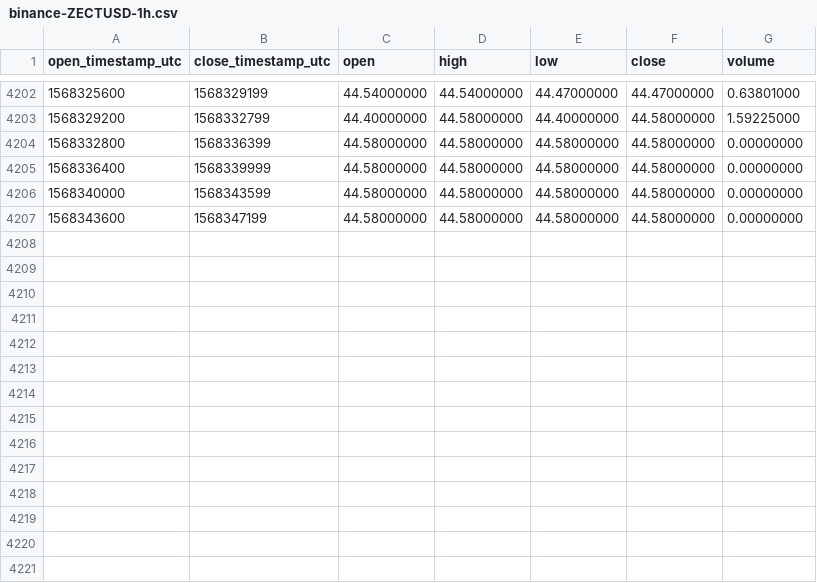
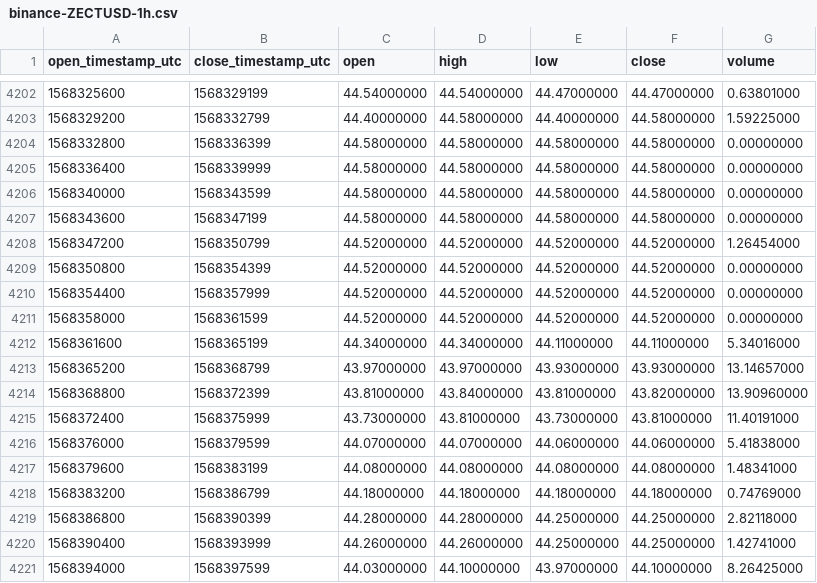
Before and after one commit to cryptobigbro/binance-ZECTUSD, a CSV file: binance-ZECTUSD-1h.csv, drawn as a sheet; only a part is shown, gaps mark what is left out; the diff names each change by its address in the sheet, - before the commit and + after, or states it on an @@ line.

Commit message:
Update OHLCV data.

```diff
--- a/binance-ZECTUSD-1h.csv
+++ b/binance-ZECTUSD-1h.csv
+row 4208: 1568347200 | 1568350799 | 44.52000000 | 44.52000000 | 44.52000000 | 44.52000000 | 1.26454000
+row 4209: 1568350800 | 1568354399 | 44.52000000 | 44.52000000 | 44.52000000 | 44.52000000 | 0.00000000
+row 4210: 1568354400 | 1568357999 | 44.52000000 | 44.52000000 | 44.52000000 | 44.52000000 | 0.00000000
+row 4211: 1568358000 | 1568361599 | 44.52000000 | 44.52000000 | 44.52000000 | 44.52000000 | 0.00000000
+row 4212: 1568361600 | 1568365199 | 44.34000000 | 44.34000000 | 44.11000000 | 44.11000000 | 5.34016000
+row 4213: 1568365200 | 1568368799 | 43.97000000 | 43.97000000 | 43.93000000 | 43.93000000 | 13.14657000
+row 4214: 1568368800 | 1568372399 | 43.81000000 | 43.84000000 | 43.81000000 | 43.82000000 | 13.90960000
+row 4215: 1568372400 | 1568375999 | 43.73000000 | 43.81000000 | 43.73000000 | 43.81000000 | 11.40191000
+row 4216: 1568376000 | 1568379599 | 44.07000000 | 44.07000000 | 44.06000000 | 44.06000000 | 5.41838000
+row 4217: 1568379600 | 1568383199 | 44.08000000 | 44.08000000 | 44.08000000 | 44.08000000 | 1.48341000
+row 4218: 1568383200 | 1568386799 | 44.18000000 | 44.18000000 | 44.18000000 | 44.18000000 | 0.74769000
+row 4219: 1568386800 | 1568390399 | 44.28000000 | 44.28000000 | 44.25000000 | 44.25000000 | 2.82118000
+row 4220: 1568390400 | 1568393999 | 44.26000000 | 44.26000000 | 44.25000000 | 44.25000000 | 1.42741000
+row 4221: 1568394000 | 1568397599 | 44.03000000 | 44.10000000 | 43.97000000 | 44.10000000 | 8.26425000
```
